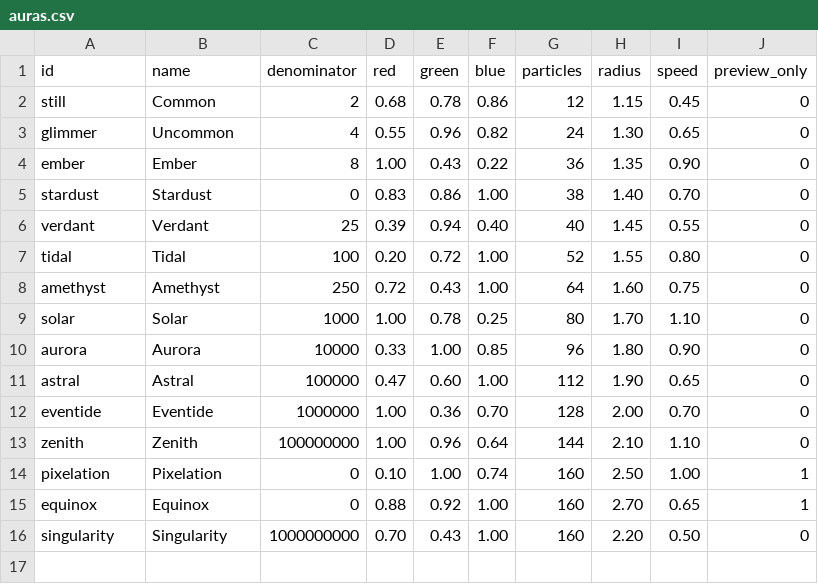
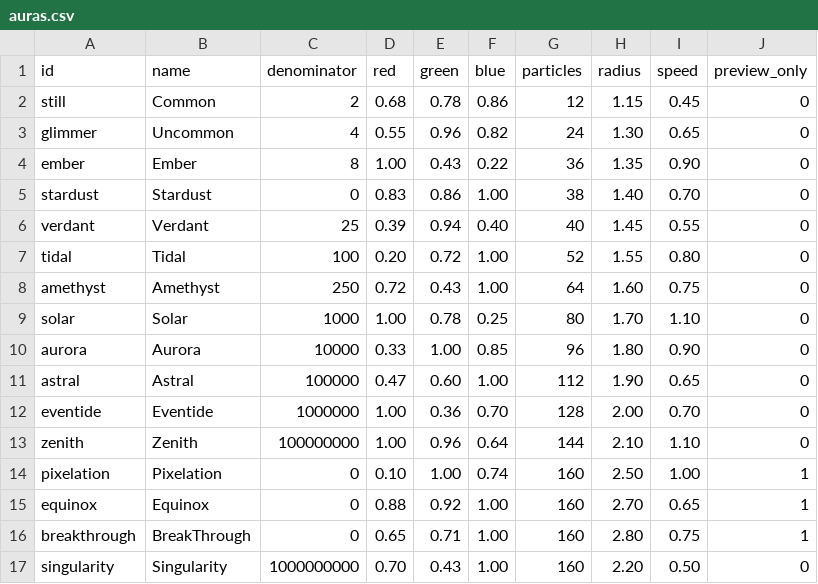
Before and after one commit to rx107/aura-rng, a CSV file: data/auras.csv, drawn as a sheet; the diff names each change by its address in the sheet, - before the commit and + after, or states it on an @@ line.

Commit message:
Add BreakThrough, refine aura effects and add Discord profiles

```diff
--- a/data/auras.csv
+++ b/data/auras.csv
+row 16: breakthrough | BreakThrough | 0 | 0.65 | 0.71 | 1.00 | 160 | 2.80 | 0.75 | 1
```
Also changed, not shown: 31 other files.
